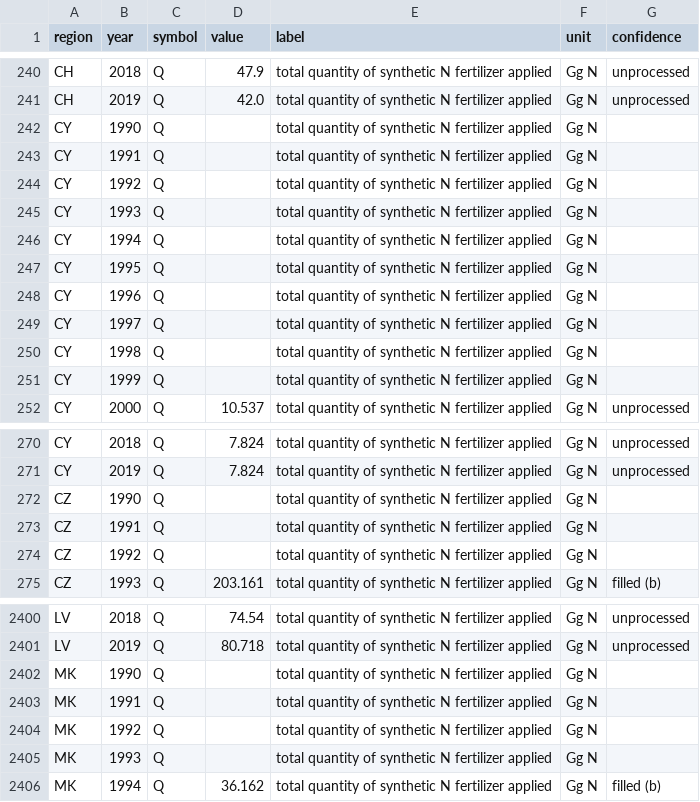
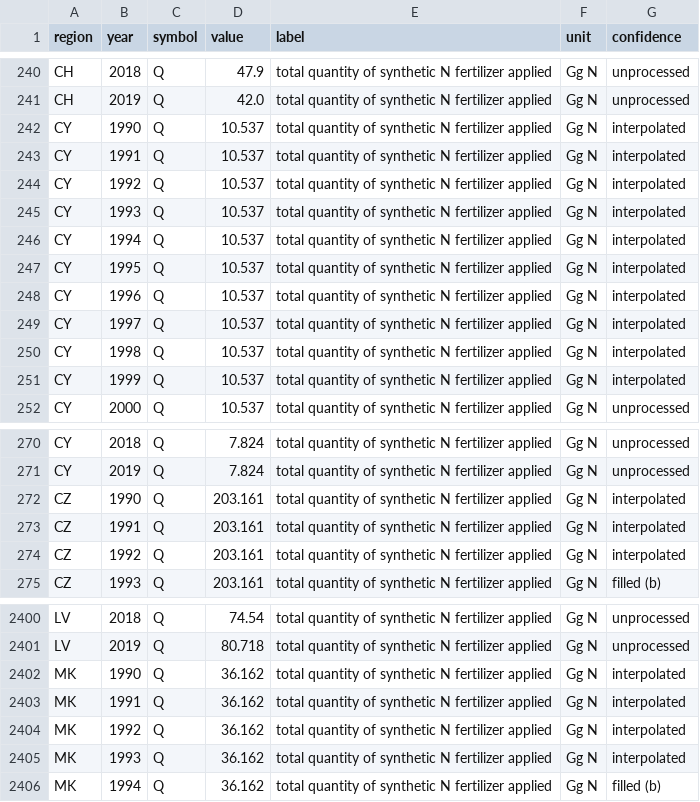
Before and after one commit to ludovicharter/EUAgri-MetaN, a CSV file: data/outputs/intermediate_datasets/final_fertilizer.csv, drawn as a sheet; only a part is shown, gaps mark what is left out; the diff covers the shown part only.

Commit message:
Fill remaining NaN fertilizer values using interpolation (section c)
- 32 NaN values remained after sections (a) and (b), all in leading years
  (1990-1999) for 10 Eastern European / candidate countries (CY, CZ, EE,
  HR, LT, LV, MK, RS, SI, SK) — 0.9% of total rows
- Interior NaNs filled by linear interpolation (interpolate method='index')
- Edge NaNs filled with nearest known value (constant bfill/ffill)
- All 32 values flagged confidence='interpolated'
- Zero NaN values remain in final_fertilizer.csv

```diff
--- a/data/outputs/intermediate_datasets/final_fertilizer.csv
+++ b/data/outputs/intermediate_datasets/final_fertilizer.csv
@@ -241,12 +241,12 @@ CH,2018,Q,47.9,total quantity of synthetic N fertilizer applied,Gg N,unprocessed
 CH,2019,Q,42.0,total quantity of synthetic N fertilizer applied,Gg N,unprocessed
-CY,1990,Q,,total quantity of synthetic N fertilizer applied,Gg N,
-CY,1991,Q,,total quantity of synthetic N fertilizer applied,Gg N,
-CY,1992,Q,,total quantity of synthetic N fertilizer applied,Gg N,
-CY,1993,Q,,total quantity of synthetic N fertilizer applied,Gg N,
-CY,1994,Q,,total quantity of synthetic N fertilizer applied,Gg N,
-CY,1995,Q,,total quantity of synthetic N fertilizer applied,Gg N,
-CY,1996,Q,,total quantity of synthetic N fertilizer applied,Gg N,
-CY,1997,Q,,total quantity of synthetic N fertilizer applied,Gg N,
-CY,1998,Q,,total quantity of synthetic N fertilizer applied,Gg N,
-CY,1999,Q,,total quantity of synthetic N fertilizer applied,Gg N,
+CY,1990,Q,10.537,total quantity of synthetic N fertilizer applied,Gg N,interpolated
+CY,1991,Q,10.537,total quantity of synthetic N fertilizer applied,Gg N,interpolated
+CY,1992,Q,10.537,total quantity of synthetic N fertilizer applied,Gg N,interpolated
+CY,1993,Q,10.537,total quantity of synthetic N fertilizer applied,Gg N,interpolated
+CY,1994,Q,10.537,total quantity of synthetic N fertilizer applied,Gg N,interpolated
+CY,1995,Q,10.537,total quantity of synthetic N fertilizer applied,Gg N,interpolated
+CY,1996,Q,10.537,total quantity of synthetic N fertilizer applied,Gg N,interpolated
+CY,1997,Q,10.537,total quantity of synthetic N fertilizer applied,Gg N,interpolated
+CY,1998,Q,10.537,total quantity of synthetic N fertilizer applied,Gg N,interpolated
+CY,1999,Q,10.537,total quantity of synthetic N fertilizer applied,Gg N,interpolated
 CY,2000,Q,10.537,total quantity of synthetic N fertilizer applied,Gg N,unprocessed
@@ -271,5 +271,5 @@ CY,2018,Q,7.824,total quantity of synthetic N fertilizer applied,Gg N,unprocesse
 CY,2019,Q,7.824,total quantity of synthetic N fertilizer applied,Gg N,unprocessed
-CZ,1990,Q,,total quantity of synthetic N fertilizer applied,Gg N,
-CZ,1991,Q,,total quantity of synthetic N fertilizer applied,Gg N,
-CZ,1992,Q,,total quantity of synthetic N fertilizer applied,Gg N,
+CZ,1990,Q,203.161,total quantity of synthetic N fertilizer applied,Gg N,interpolated
+CZ,1991,Q,203.161,total quantity of synthetic N fertilizer applied,Gg N,interpolated
+CZ,1992,Q,203.161,total quantity of synthetic N fertilizer applied,Gg N,interpolated
 CZ,1993,Q,203.161,total quantity of synthetic N fertilizer applied,Gg N,filled (b)
@@ -2401,6 +2401,6 @@ LV,2018,Q,74.54,total quantity of synthetic N fertilizer applied,Gg N,unprocesse
 LV,2019,Q,80.718,total quantity of synthetic N fertilizer applied,Gg N,unprocessed
-MK,1990,Q,,total quantity of synthetic N fertilizer applied,Gg N,
-MK,1991,Q,,total quantity of synthetic N fertilizer applied,Gg N,
-MK,1992,Q,,total quantity of synthetic N fertilizer applied,Gg N,
-MK,1993,Q,,total quantity of synthetic N fertilizer applied,Gg N,
+MK,1990,Q,36.162,total quantity of synthetic N fertilizer applied,Gg N,interpolated
+MK,1991,Q,36.162,total quantity of synthetic N fertilizer applied,Gg N,interpolated
+MK,1992,Q,36.162,total quantity of synthetic N fertilizer applied,Gg N,interpolated
+MK,1993,Q,36.162,total quantity of synthetic N fertilizer applied,Gg N,interpolated
 MK,1994,Q,36.162,total quantity of synthetic N fertilizer applied,Gg N,filled (b)
```
Also changed, not shown: 30 edited cells elsewhere in this file, 1 other file.
